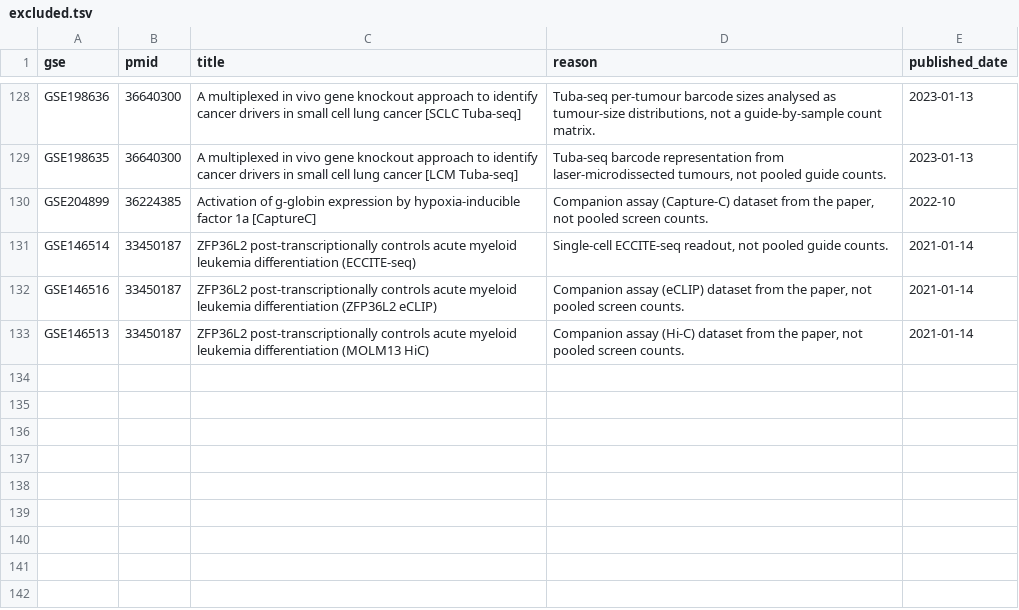
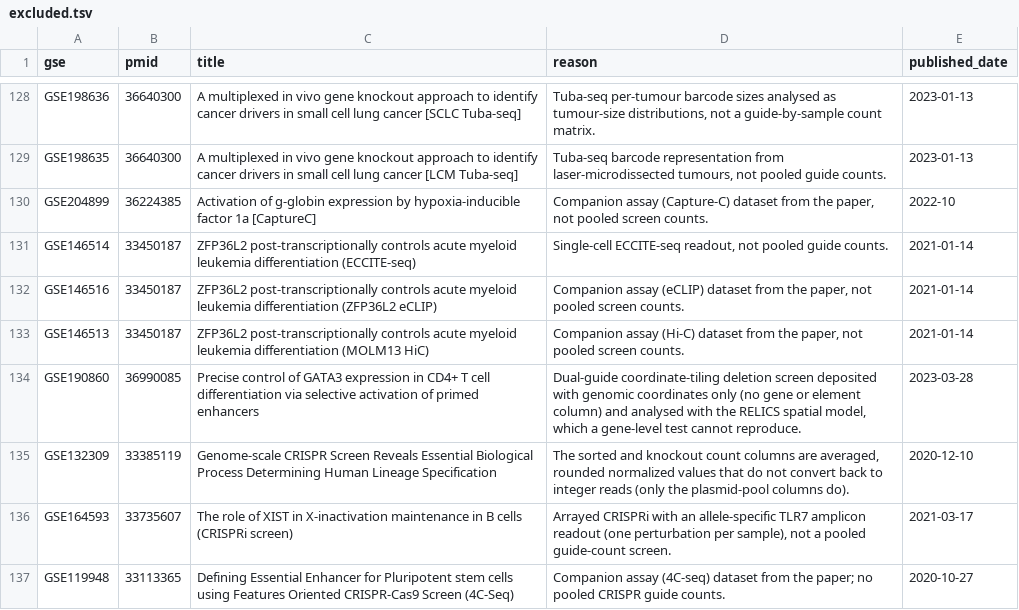
Before and after one commit to jeonglab-bcm/BARCS, a TSV file: reanalyses/excluded.tsv, drawn as a sheet; only a part is shown, gaps mark what is left out.

```diff
--- a/reanalyses/excluded.tsv
+++ b/reanalyses/excluded.tsv
@@ -133 +133,5 @@ GSE146516	33450187	ZFP36L2 post-transcriptionally controls acute myeloid leukemi
 GSE146513	33450187	ZFP36L2 post-transcriptionally controls acute myeloid leukemia differentiation (MOLM13 HiC)	Companion assay (Hi-C) dataset from the paper, not pooled screen counts.	2021-01-14
+GSE190860	36990085	Precise control of GATA3 expression in CD4+ T cell differentiation via selective activation of primed enhancers	Dual-guide coordinate-tiling deletion screen deposited with genomic coordinates only (no gene or element column) and analysed with the RELICS spatial model, which a gene-level test cannot reproduce.	2023-03-28
+GSE132309	33385119	Genome-scale CRISPR Screen Reveals Essential Biological Process Determining Human Lineage Specification	The sorted and knockout count columns are averaged, rounded normalized values that do not convert back to integer reads (only the plasmid-pool columns do).	2020-12-10
+GSE164593	33735607	The role of XIST in X-inactivation maintenance in B cells (CRISPRi screen)	Arrayed CRISPRi with an allele-specific TLR7 amplicon readout (one perturbation per sample), not a pooled guide-count screen.	2021-03-17
+GSE119948	33113365	Defining Essential Enhancer for Pluripotent stem cells using Features Oriented CRISPR-Cas9 Screen (4C-Seq)	Companion assay (4C-seq) dataset from the paper; no pooled CRISPR guide counts.	2020-10-27
```
Also changed, not shown: tools/evidence-graph/curation/developmental_screens.tsv, 1 other file.
